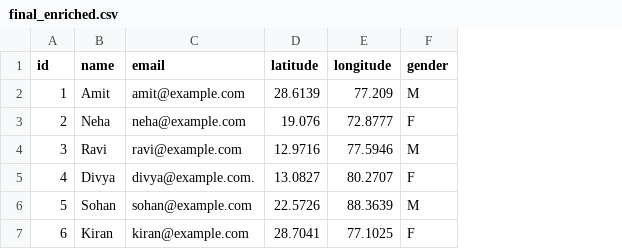
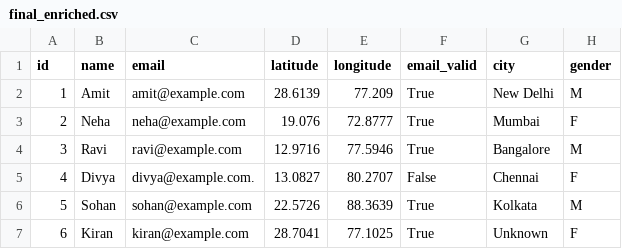
Before and after one commit to UjjwalVerma07/Bulk-Enrichment, a CSV file: samples/output/final_enriched.csv, drawn as a sheet; the diff names each change by its address in the sheet, - before the commit and + after, or states it on an @@ line.

```diff
--- a/samples/output/final_enriched.csv
+++ b/samples/output/final_enriched.csv
+column F (email_valid), rows 2-7: True | True | True | False | True | True
+column G (city), rows 2-7: New Delhi | Mumbai | Bangalore | Chennai | Kolkata | Unknown
```
Also changed, not shown: 7 other files.
